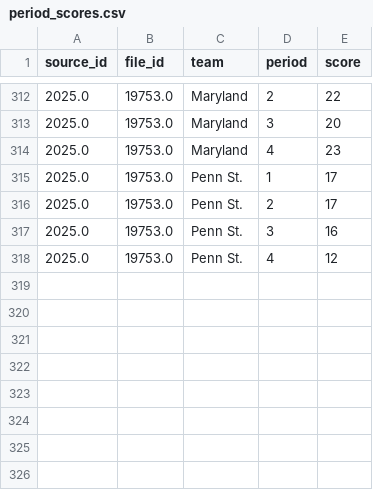
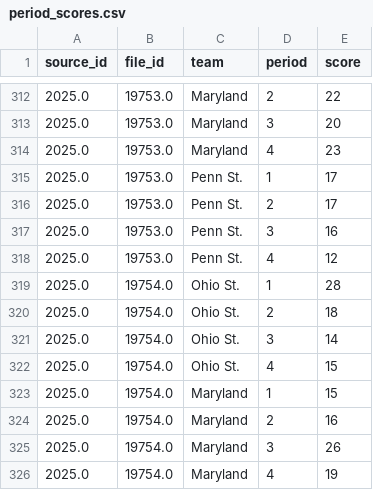
Before and after one commit to dwillis/umdwbb-data, a CSV file: 2025-26/period_scores.csv, drawn as a sheet; only a part is shown, gaps mark what is left out; the diff names each change by its address in the sheet, - before the commit and + after, or states it on an @@ line.

```diff
--- a/2025-26/period_scores.csv
+++ b/2025-26/period_scores.csv
+row 319: 2025.0 | 19754.0 | Ohio St. | 1 | 28
+row 320: 2025.0 | 19754.0 | Ohio St. | 2 | 18
+row 321: 2025.0 | 19754.0 | Ohio St. | 3 | 14
+row 322: 2025.0 | 19754.0 | Ohio St. | 4 | 15
+row 323: 2025.0 | 19754.0 | Maryland | 1 | 15
+row 324: 2025.0 | 19754.0 | Maryland | 2 | 16
+row 325: 2025.0 | 19754.0 | Maryland | 3 | 26
+row 326: 2025.0 | 19754.0 | Maryland | 4 | 19
```
Also changed, not shown: 2025-26/assists.csv, 2025-26/game_info.csv, 8 other files.
